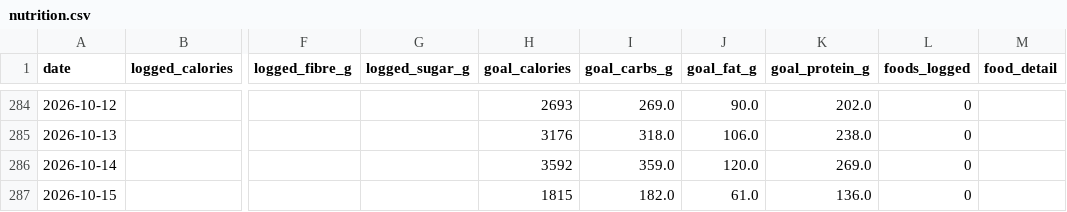
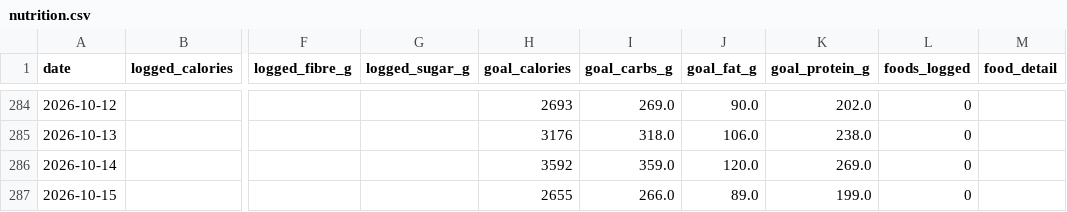
Before and after one commit to esquiremurphington/training-data, a CSV file: nutrition.csv, drawn as a sheet; only a part is shown, gaps mark what is left out; the diff names each change by its address in the sheet, - before the commit and + after, or states it on an @@ line.

Commit message:
sync Nutrition — 2026-10-15 05:01 UTC

```diff
--- a/nutrition.csv
+++ b/nutrition.csv
-H287 (goal_calories): 1815
+H287 (goal_calories): 2655
-I287 (goal_carbs_g): 182.0
+I287 (goal_carbs_g): 266.0
-J287 (goal_fat_g): 61.0
+J287 (goal_fat_g): 89.0
-K287 (goal_protein_g): 136.0
+K287 (goal_protein_g): 199.0
```
